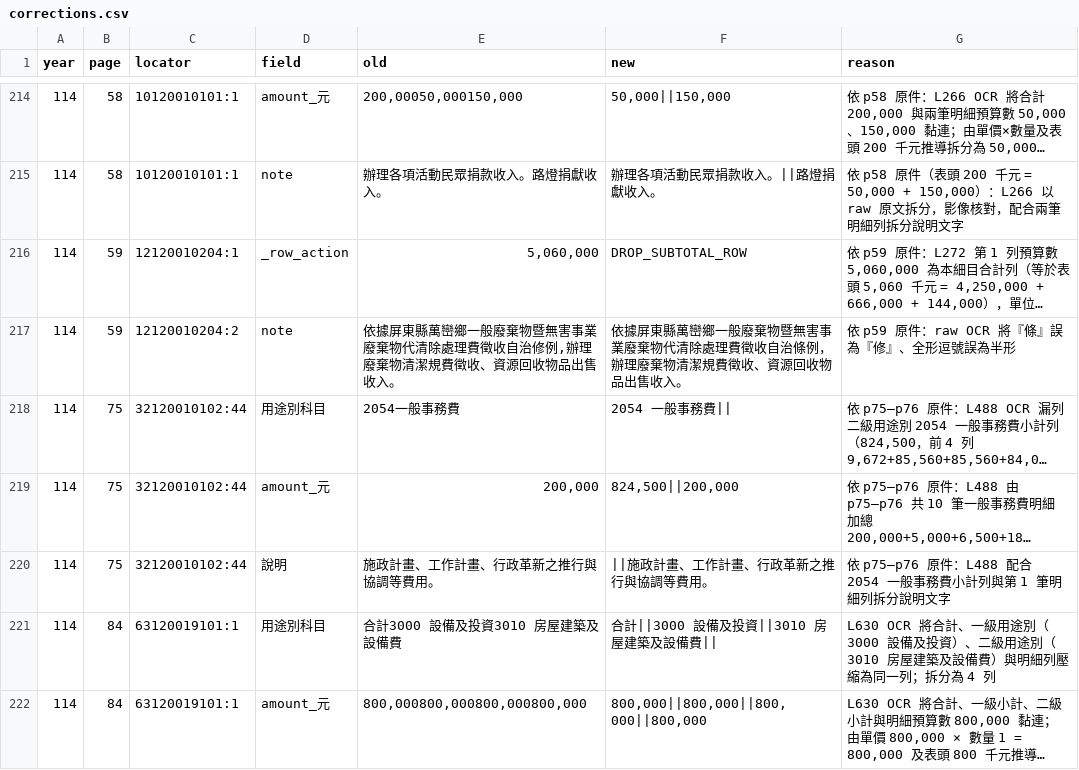
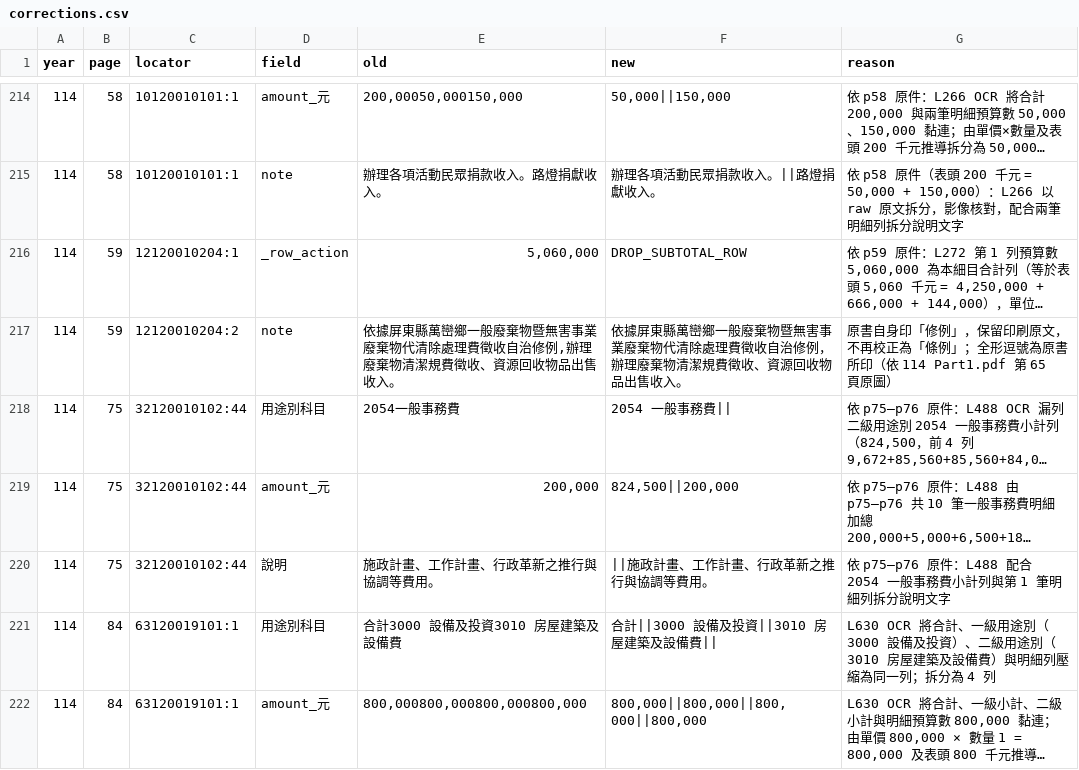
Before and after one commit to show7587/WanluanBudget, a CSV file: data/corrections.csv, drawn as a sheet; only a part is shown, gaps mark what is left out; long unchanged cells end in …; the diff names each change by its address in the sheet, - before the commit and + after, or states it on an @@ line.

```diff
--- a/data/corrections.csv
+++ b/data/corrections.csv
-F217 (new): …徵收自治條例，辦理…
+F217 (new): …徵收自治修例，辦理…
-G217 (reason): 依 p59 原件：raw OCR 將『條』誤為『修』、全形逗號誤為半形
+G217 (reason): 原書自身印「修例」，保留印刷原文，不再校正為「條例」；全形逗號為原書所印（依 114 Part1.pdf 第 65 頁原圖）
```
Also changed, not shown: data/114/revenue_items.csv, 40 other files.
